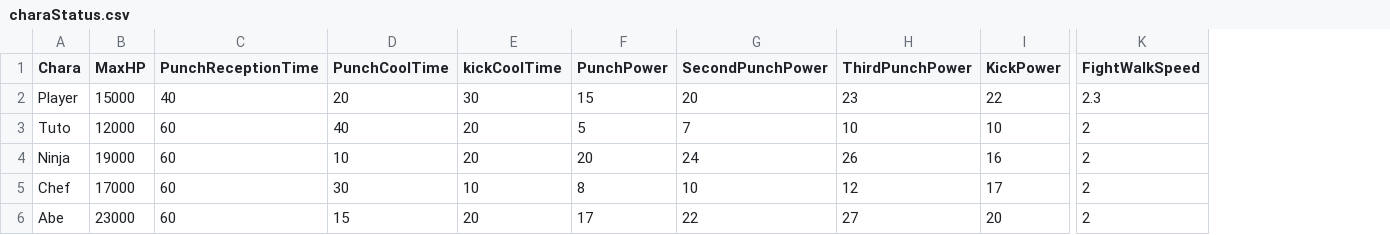
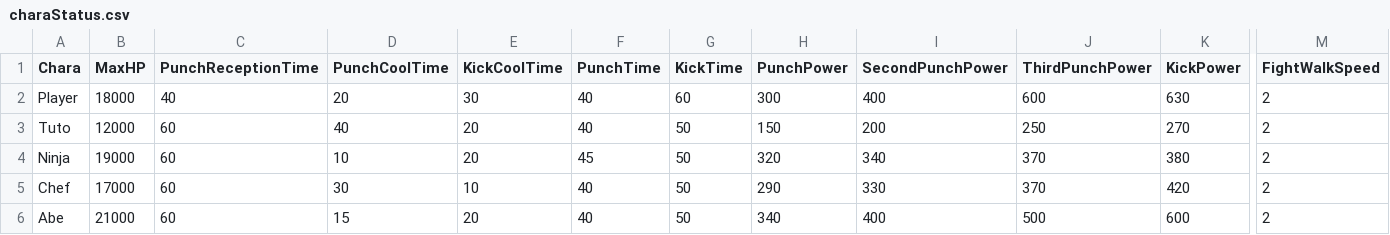
Before and after one commit to renka1225/UedaGaYuku, a CSV file: Release/data/csv/charaStatus.csv, drawn as a sheet; only a part is shown, gaps mark what is left out; addresses are those after the commit; the diff names each change by its address in the sheet, - before the commit and + after, or states it on an @@ line.

```diff
--- a/Release/data/csv/charaStatus.csv
+++ b/Release/data/csv/charaStatus.csv
+column F (PunchTime), rows 2-6: 40 | 40 | 45 | 40 | 40
+column G (KickTime), rows 2-6: 60 | 50 | 50 | 50 | 50
-E1: kickCoolTime
+E1: KickCoolTime
-B2 (MaxHP): 15000
+B2 (MaxHP): 18000
-H2 (PunchPower): 15
+H2 (PunchPower): 300
-I2 (SecondPunchPower): 20
+I2 (SecondPunchPower): 400
-J2 (ThirdPunchPower): 23
+J2 (ThirdPunchPower): 600
-K2 (KickPower): 22
+K2 (KickPower): 630
-M2 (FightWalkSpeed): 2.3
+M2 (FightWalkSpeed): 2
-H3 (PunchPower): 5
+H3 (PunchPower): 150
-I3 (SecondPunchPower): 7
+I3 (SecondPunchPower): 200
-J3 (ThirdPunchPower): 10
+J3 (ThirdPunchPower): 250
-K3 (KickPower): 10
+K3 (KickPower): 270
-H4 (PunchPower): 20
+H4 (PunchPower): 320
-I4 (SecondPunchPower): 24
+I4 (SecondPunchPower): 340
-J4 (ThirdPunchPower): 26
+J4 (ThirdPunchPower): 370
-K4 (KickPower): 16
+K4 (KickPower): 380
-H5 (PunchPower): 8
+H5 (PunchPower): 290
-I5 (SecondPunchPower): 10
+I5 (SecondPunchPower): 330
-J5 (ThirdPunchPower): 12
+J5 (ThirdPunchPower): 370
-K5 (KickPower): 17
+K5 (KickPower): 420
-B6 (MaxHP): 23000
+B6 (MaxHP): 21000
-H6 (PunchPower): 17
+H6 (PunchPower): 340
-I6 (SecondPunchPower): 22
+I6 (SecondPunchPower): 400
-J6 (ThirdPunchPower): 27
+J6 (ThirdPunchPower): 500
-K6 (KickPower): 20
+K6 (KickPower): 600
```
Also changed, not shown: Release/data/csv/Collision.csv, Uedaが往く/data/csv/charaStatus.csv, 46 other files.
